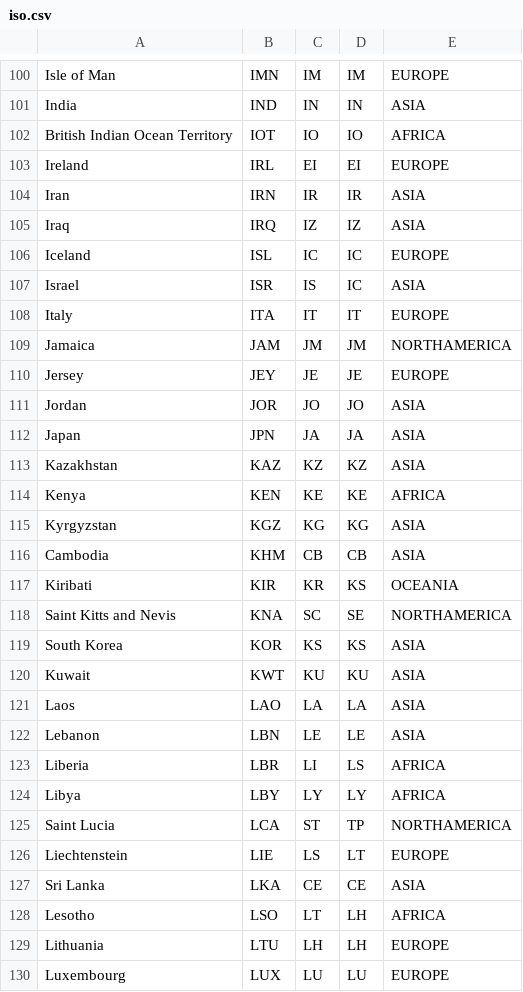
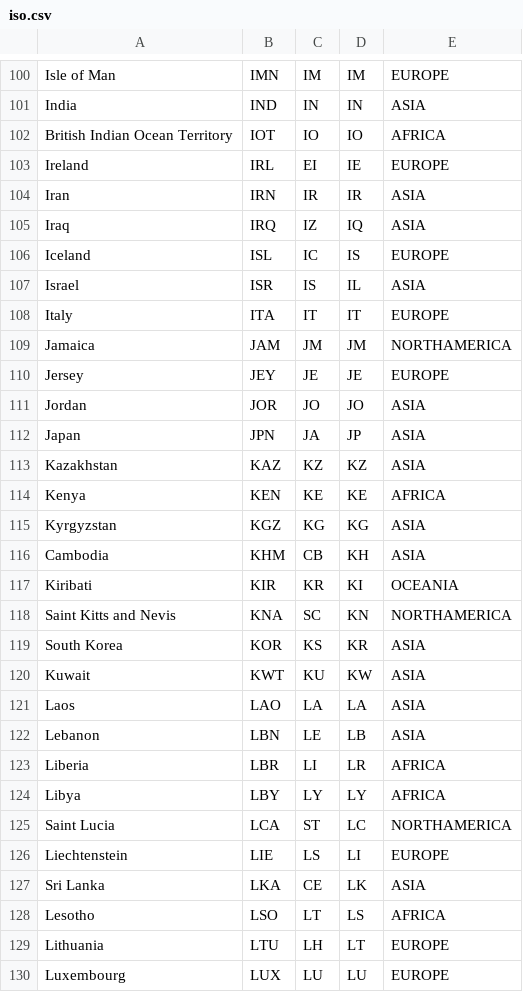
Before and after one commit to FrankRCastillo/frankrcastillo.github.io, a CSV file: main/ctry/iso.csv, drawn as a sheet; only a part is shown, gaps mark what is left out; the diff covers the shown part only.

```diff
--- a/main/ctry/iso.csv
+++ b/main/ctry/iso.csv
@@ -102,7 +102,7 @@ India,IND,IN,IN,ASIA
 British Indian Ocean Territory,IOT,IO,IO,AFRICA
-Ireland,IRL,EI,EI,EUROPE
+Ireland,IRL,EI,IE,EUROPE
 Iran,IRN,IR,IR,ASIA
-Iraq,IRQ,IZ,IZ,ASIA
-Iceland,ISL,IC,IC,EUROPE
-Israel,ISR,IS,IC,ASIA
+Iraq,IRQ,IZ,IQ,ASIA
+Iceland,ISL,IC,IS,EUROPE
+Israel,ISR,IS,IL,ASIA
 Italy,ITA,IT,IT,EUROPE
@@ -111,3 +111,3 @@ Jersey,JEY,JE,JE,EUROPE
 Jordan,JOR,JO,JO,ASIA
-Japan,JPN,JA,JA,ASIA
+Japan,JPN,JA,JP,ASIA
 Kazakhstan,KAZ,KZ,KZ,ASIA
@@ -115,16 +115,16 @@ Kenya,KEN,KE,KE,AFRICA
 Kyrgyzstan,KGZ,KG,KG,ASIA
-Cambodia,KHM,CB,CB,ASIA
-Kiribati,KIR,KR,KS,OCEANIA
-Saint Kitts and Nevis,KNA,SC,SE,NORTHAMERICA
-South Korea,KOR,KS,KS,ASIA
-Kuwait,KWT,KU,KU,ASIA
+Cambodia,KHM,CB,KH,ASIA
+Kiribati,KIR,KR,KI,OCEANIA
+Saint Kitts and Nevis,KNA,SC,KN,NORTHAMERICA
+South Korea,KOR,KS,KR,ASIA
+Kuwait,KWT,KU,KW,ASIA
 Laos,LAO,LA,LA,ASIA
-Lebanon,LBN,LE,LE,ASIA
-Liberia,LBR,LI,LS,AFRICA
+Lebanon,LBN,LE,LB,ASIA
+Liberia,LBR,LI,LR,AFRICA
 Libya,LBY,LY,LY,AFRICA
-Saint Lucia,LCA,ST,TP,NORTHAMERICA
-Liechtenstein,LIE,LS,LT,EUROPE
-Sri Lanka,LKA,CE,CE,ASIA
-Lesotho,LSO,LT,LH,AFRICA
-Lithuania,LTU,LH,LH,EUROPE
+Saint Lucia,LCA,ST,LC,NORTHAMERICA
+Liechtenstein,LIE,LS,LI,EUROPE
+Sri Lanka,LKA,CE,LK,ASIA
+Lesotho,LSO,LT,LS,AFRICA
+Lithuania,LTU,LH,LT,EUROPE
 Luxembourg,LUX,LU,LU,EUROPE
```
Also changed, not shown: 129 edited cells elsewhere in this file.
